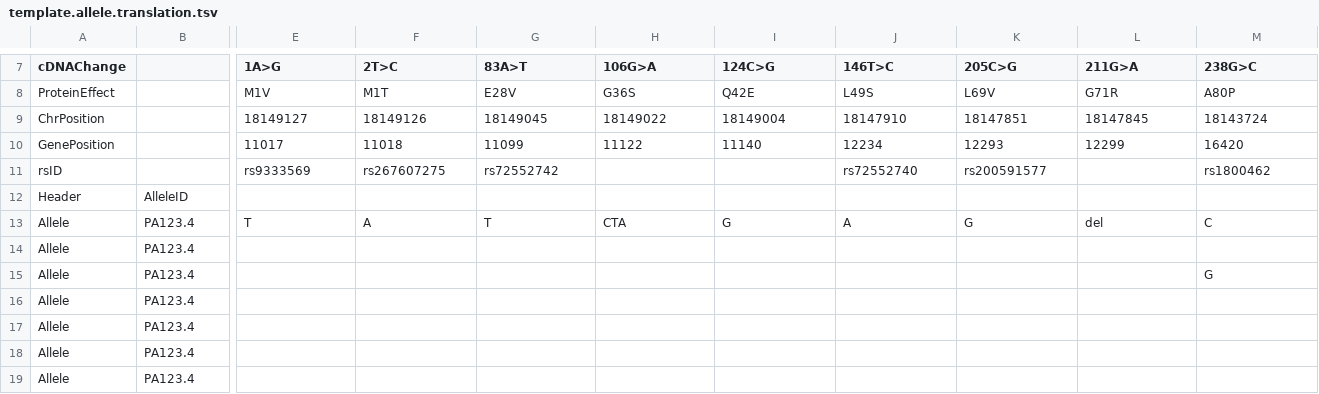
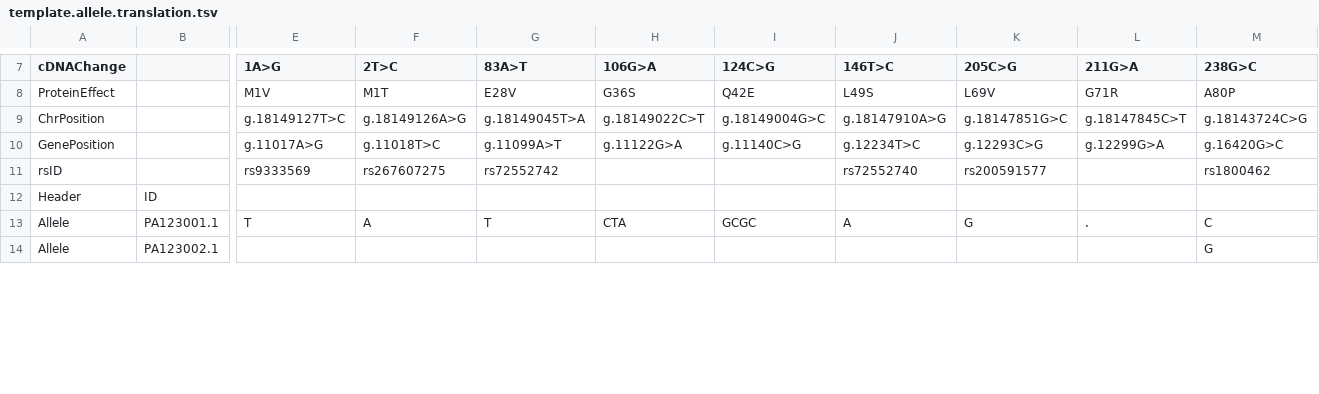
Before and after one commit to PharmGKB/PharmCAT, a TSV file: doc/template.allele.translation.tsv, drawn as a sheet; only a part is shown, gaps mark what is left out; removed rows and columns are numbered as before the commit, all else as after; rows hold the shown columns only; the diff covers the shown part only; the diff names each change by its address in the sheet, - before the commit and + after, or states it on an @@ line.

Commit message:
Update TSV template (verbose position tags, "." ins/del notation)

```diff
--- a/doc/template.allele.translation.tsv
+++ b/doc/template.allele.translation.tsv
-E9 (1A>G): 18149127
+E9 (1A>G): g.18149127T>C
-F9 (2T>C): 18149126
+F9 (2T>C): g.18149126A>G
-G9 (83A>T): 18149045
+G9 (83A>T): g.18149045T>A
-H9 (106G>A): 18149022
+H9 (106G>A): g.18149022C>T
-I9 (124C>G): 18149004
+I9 (124C>G): g.18149004G>C
-J9 (146T>C): 18147910
+J9 (146T>C): g.18147910A>G
-K9 (205C>G): 18147851
+K9 (205C>G): g.18147851G>C
-L9 (211G>A): 18147845
+L9 (211G>A): g.18147845C>T
-M9 (238G>C): 18143724
+M9 (238G>C): g.18143724C>G
-E10 (1A>G): 11017
+E10 (1A>G): g.11017A>G
-F10 (2T>C): 11018
+F10 (2T>C): g.11018T>C
-G10 (83A>T): 11099
+G10 (83A>T): g.11099A>T
-H10 (106G>A): 11122
+H10 (106G>A): g.11122G>A
-I10 (124C>G): 11140
+I10 (124C>G): g.11140C>G
-J10 (146T>C): 12234
+J10 (146T>C): g.12234T>C
-K10 (205C>G): 12293
+K10 (205C>G): g.12293C>G
-L10 (211G>A): 12299
+L10 (211G>A): g.12299G>A
-M10 (238G>C): 16420
+M10 (238G>C): g.16420G>C
-B12: AlleleID
+B12: ID
-B13: PA123.4
+B13: PA123001.1
-I13 (124C>G): G
+I13 (124C>G): GCGC
-L13 (211G>A): del
+L13 (211G>A): .
-row 14: Allele | PA123.4
-B14: PA123.4
+B14: PA123002.1
-row 16: Allele | PA123.4
-row 17: Allele | PA123.4
-row 18: Allele | PA123.4
-row 19: Allele | PA123.4
```
Also changed, not shown: 20 removed rows and 22 edited cells elsewhere in this file.
